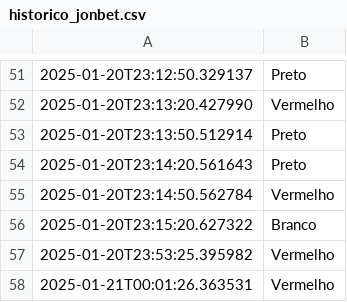
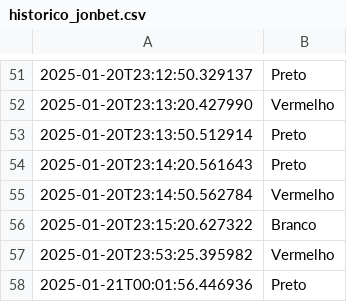
Before and after one commit to RooxMarkley/dados-robo, a CSV file: historico_jonbet.csv, drawn as a sheet; only a part is shown, gaps mark what is left out; removed rows and columns are numbered as before the commit, all else as after; the diff names each change by its address in the sheet, - before the commit and + after, or states it on an @@ line.

Commit message:
Atualização do arquivo CSV

```diff
--- a/historico_jonbet.csv
+++ b/historico_jonbet.csv
-row 58: 2025-01-21T00:01:26.363531 | Vermelho
+row 58: 2025-01-21T00:01:56.446936 | Preto
```
